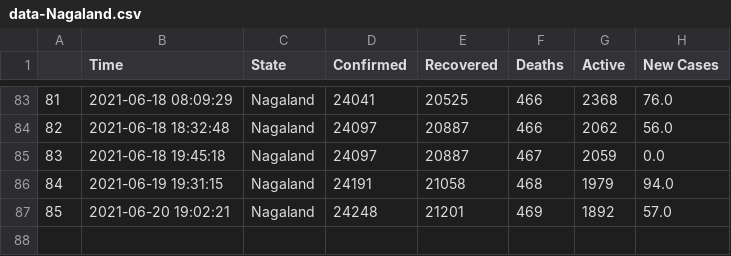
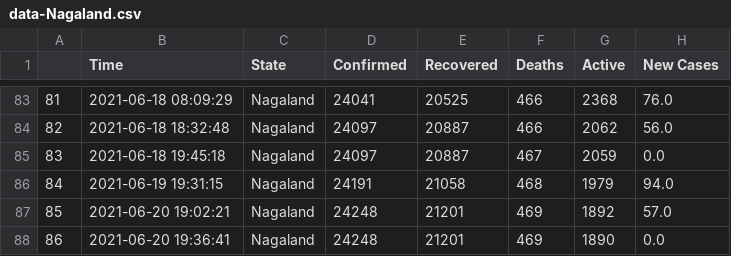
Before and after one commit to dakkshesh07/covid19_data-india-DERP, a CSV file: Nagaland/data-Nagaland.csv, drawn as a sheet; only a part is shown, gaps mark what is left out.

Commit message:
Nagaland: upload updated datasets, fetched on 2021-06-20 19:36:41

```diff
--- a/Nagaland/data-Nagaland.csv
+++ b/Nagaland/data-Nagaland.csv
@@ -87 +87,2 @@
 85,2021-06-20 19:02:21,Nagaland,24248,21201,469,1892,57.0
+86,2021-06-20 19:36:41,Nagaland,24248,21201,469,1890,0.0
```
